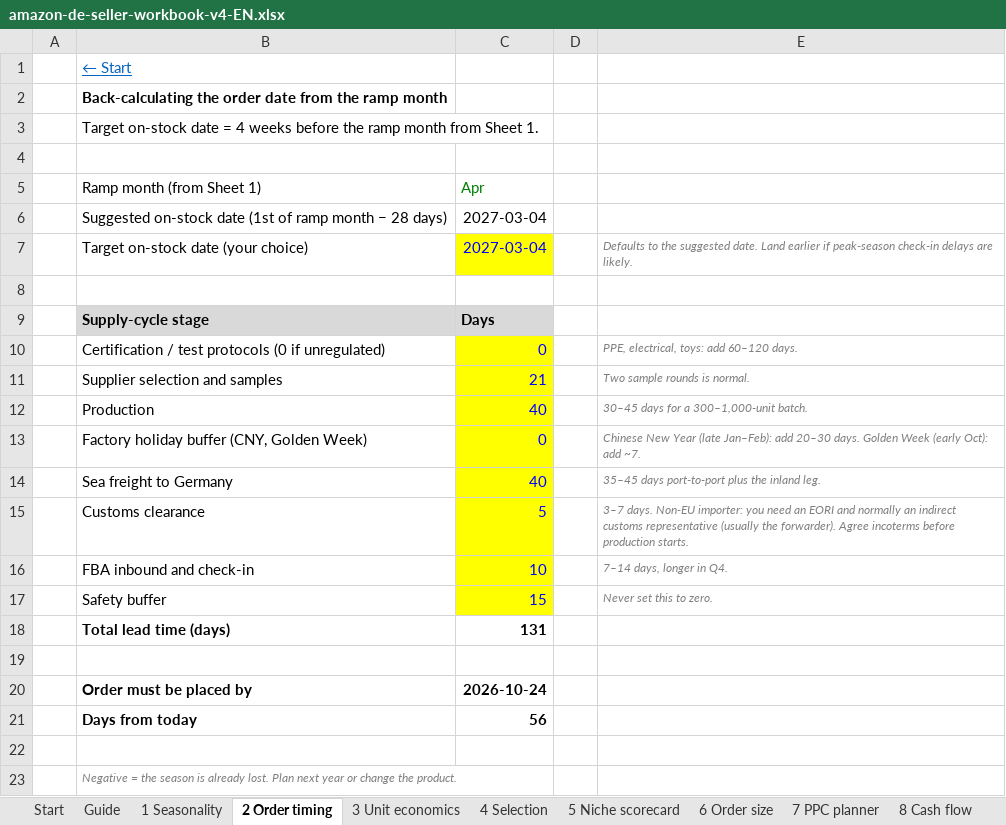
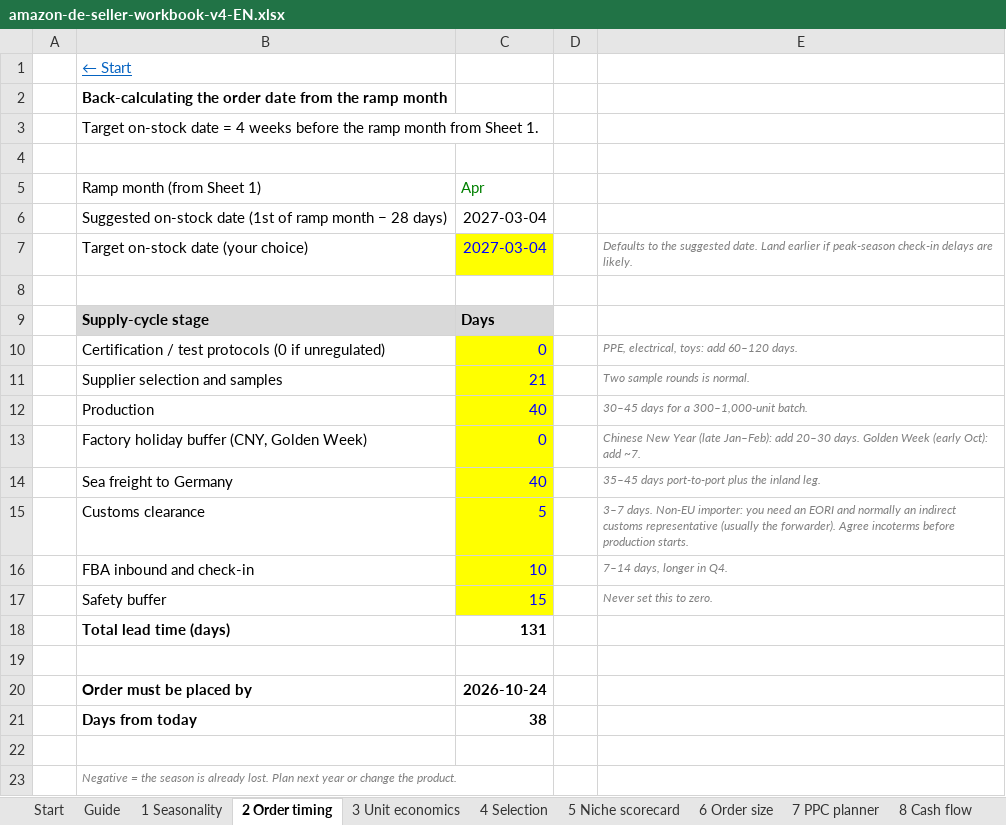
Before and after one commit to vanvardanian-cyber/analyst, an Excel workbook: workbook/amazon-de-seller-workbook-v4-EN.xlsx, sheet 2 Order timing, drawn as a sheet; values as stored, in another font and other column widths than the file's, no borders; the diff names each change by its address in the sheet, - before the commit and + after, or states it on an @@ line.

```diff
--- a/workbook/amazon-de-seller-workbook-v4-EN.xlsx (sheet 2 Order timing)
+++ b/workbook/amazon-de-seller-workbook-v4-EN.xlsx (sheet 2 Order timing)
-C21 (Apr): 56
+C21 (Apr): 38
```
Also changed, not shown: sheet 3 Unit economics, sheet Start, formulas that keep their value, 6 other files.
